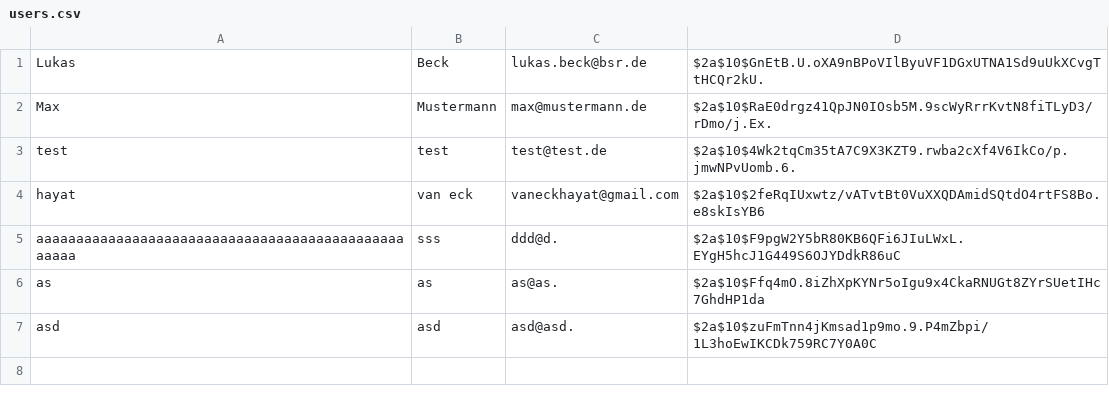
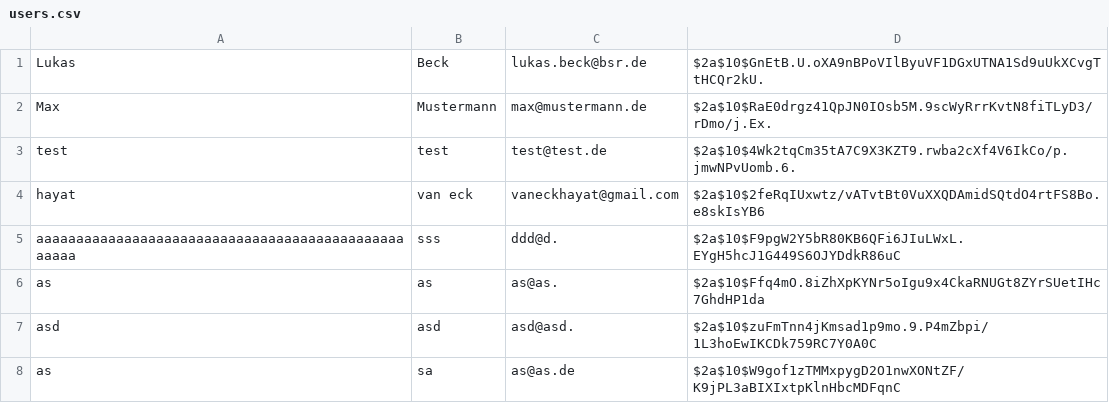
Before and after one commit to hayatvaneck/Eventarena-Ticket-Verkauf-System, a CSV file: data/users.csv, drawn as a sheet; the diff names each change by its address in the sheet, - before the commit and + after, or states it on an @@ line.

```diff
--- a/data/users.csv
+++ b/data/users.csv
+row 8: as | sa | as@as.de | $2a$10$W9gof1zTMMxpygD2O1nwXONtZF/K9jPL3aBIXIxtpKlnHbcMDFqnC
```
Also changed, not shown: data/receipts.csv, data/tickets.csv, 17 other files.
